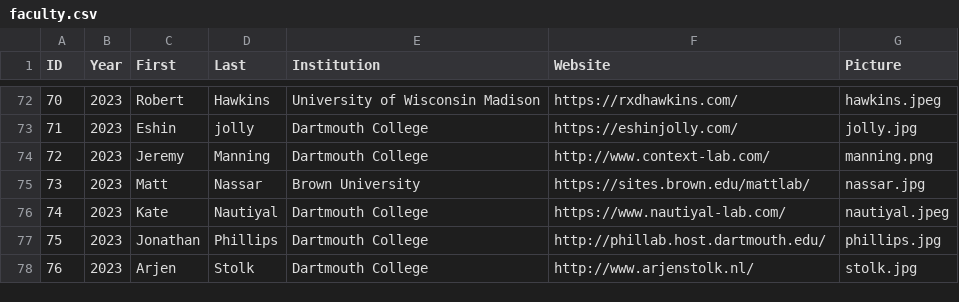
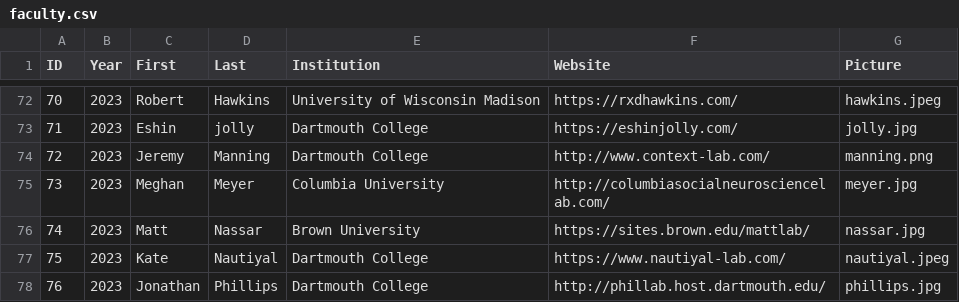
Before and after one commit to Summer-MIND/Summer-MIND.github.io, a CSV file: _data/faculty.csv, drawn as a sheet; only a part is shown, gaps mark what is left out; the shorter side is filled out with more unchanged rows; addresses are those after the commit; the diff names each change by its address in the sheet, - before the commit and + after, or states it on an @@ line.

```diff
--- a/_data/faculty.csv
+++ b/_data/faculty.csv
+row 75: 73 | 2023 | Meghan | Meyer | Columbia University | http://columbiasocialneurosciencelab.com/ | meyer.jpg
@@ column A (ID) renumbered from row 76 down @@
```
Also changed, not shown: 1 other file.
